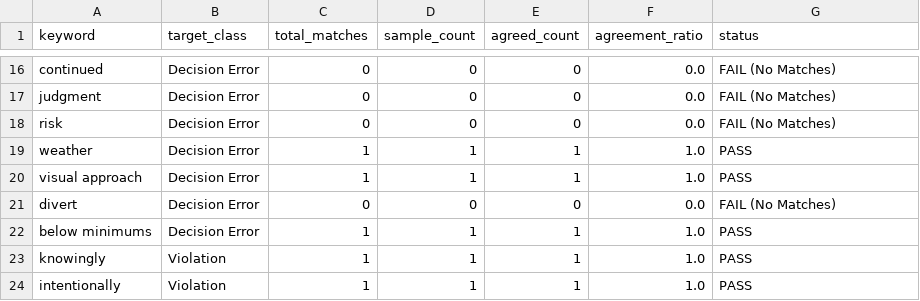
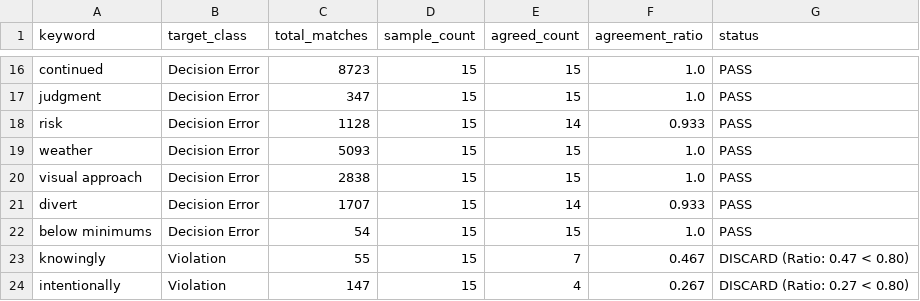
Before and after one commit to Parth0702/NearMiss2Crash, a CSV file: weak_labeling_results/keyword_audit_log.csv, drawn as a sheet; only a part is shown, gaps mark what is left out; the diff covers the shown part only; the diff names each change by its address in the sheet, - before the commit and + after, or states it on an @@ line.

```diff
--- a/weak_labeling_results/keyword_audit_log.csv
+++ b/weak_labeling_results/keyword_audit_log.csv
-C16 (total_matches): 0
+C16 (total_matches): 8723
-D16:D18 (sample_count): 0
+D16:D18 (sample_count): 15
-E16:E17 (agreed_count): 0
+E16:E17 (agreed_count): 15
-F16:F17 (agreement_ratio): 0.0
+F16:F17 (agreement_ratio): 1.0
-G16:G18 (status): FAIL (No Matches)
+G16:G18 (status): PASS
-C17 (total_matches): 0
+C17 (total_matches): 347
-C18 (total_matches): 0
+C18 (total_matches): 1128
-E18 (agreed_count): 0
+E18 (agreed_count): 14
-F18 (agreement_ratio): 0.0
+F18 (agreement_ratio): 0.933
-C19 (total_matches): 1
+C19 (total_matches): 5093
-D19:D20 (sample_count): 1
+D19:D20 (sample_count): 15
-E19:E20 (agreed_count): 1
+E19:E20 (agreed_count): 15
-C20 (total_matches): 1
+C20 (total_matches): 2838
-C21 (total_matches): 0
+C21 (total_matches): 1707
-D21 (sample_count): 0
+D21 (sample_count): 15
-E21 (agreed_count): 0
+E21 (agreed_count): 14
-F21 (agreement_ratio): 0.0
+F21 (agreement_ratio): 0.933
-G21 (status): FAIL (No Matches)
+G21 (status): PASS
-C22 (total_matches): 1
+C22 (total_matches): 54
-D22:D24 (sample_count): 1
+D22:D24 (sample_count): 15
-E22 (agreed_count): 1
+E22 (agreed_count): 15
-C23 (total_matches): 1
+C23 (total_matches): 55
-E23 (agreed_count): 1
+E23 (agreed_count): 7
-F23 (agreement_ratio): 1.0
+F23 (agreement_ratio): 0.467
-G23 (status): PASS
+G23 (status): DISCARD (Ratio: 0.47 < 0.80)
-C24 (total_matches): 1
+C24 (total_matches): 147
-E24 (agreed_count): 1
+E24 (agreed_count): 4
-F24 (agreement_ratio): 1.0
+F24 (agreement_ratio): 0.267
-G24 (status): PASS
+G24 (status): DISCARD (Ratio: 0.27 < 0.80)
```
Also changed, not shown: 139 edited cells elsewhere in this file, 25 other files.
